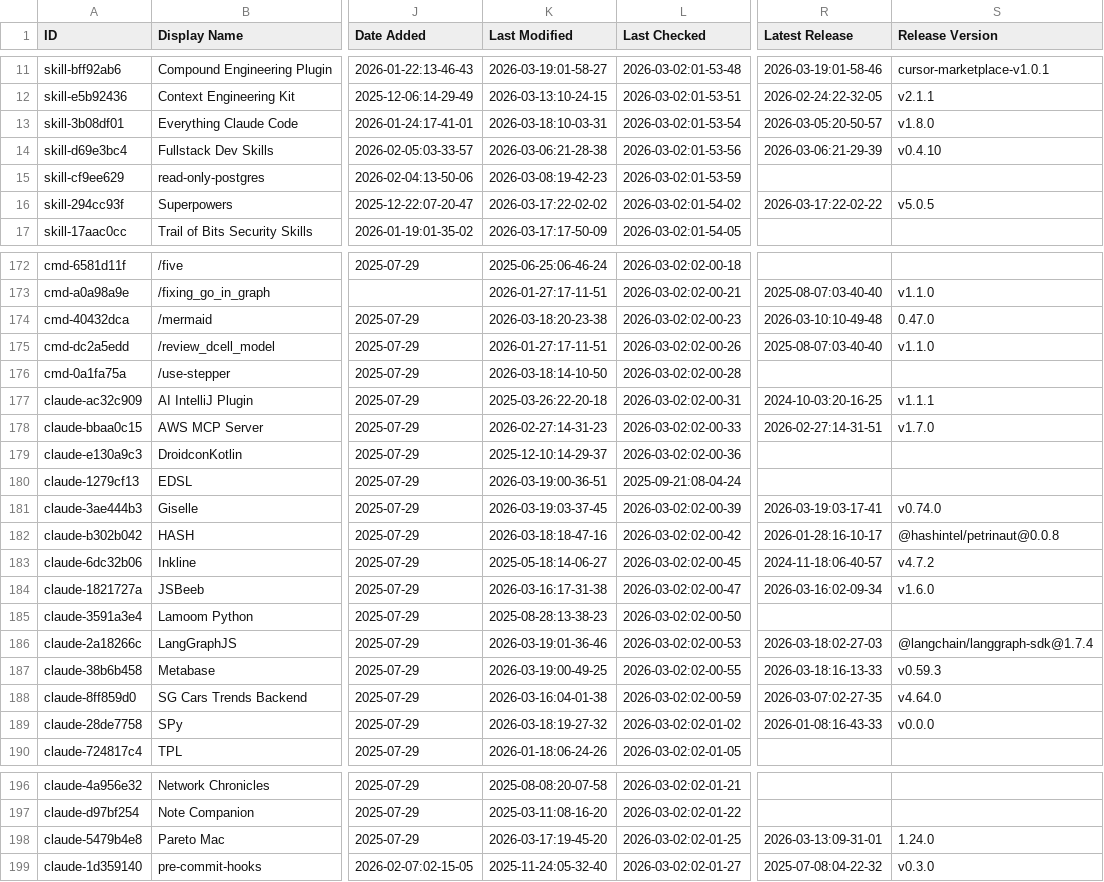
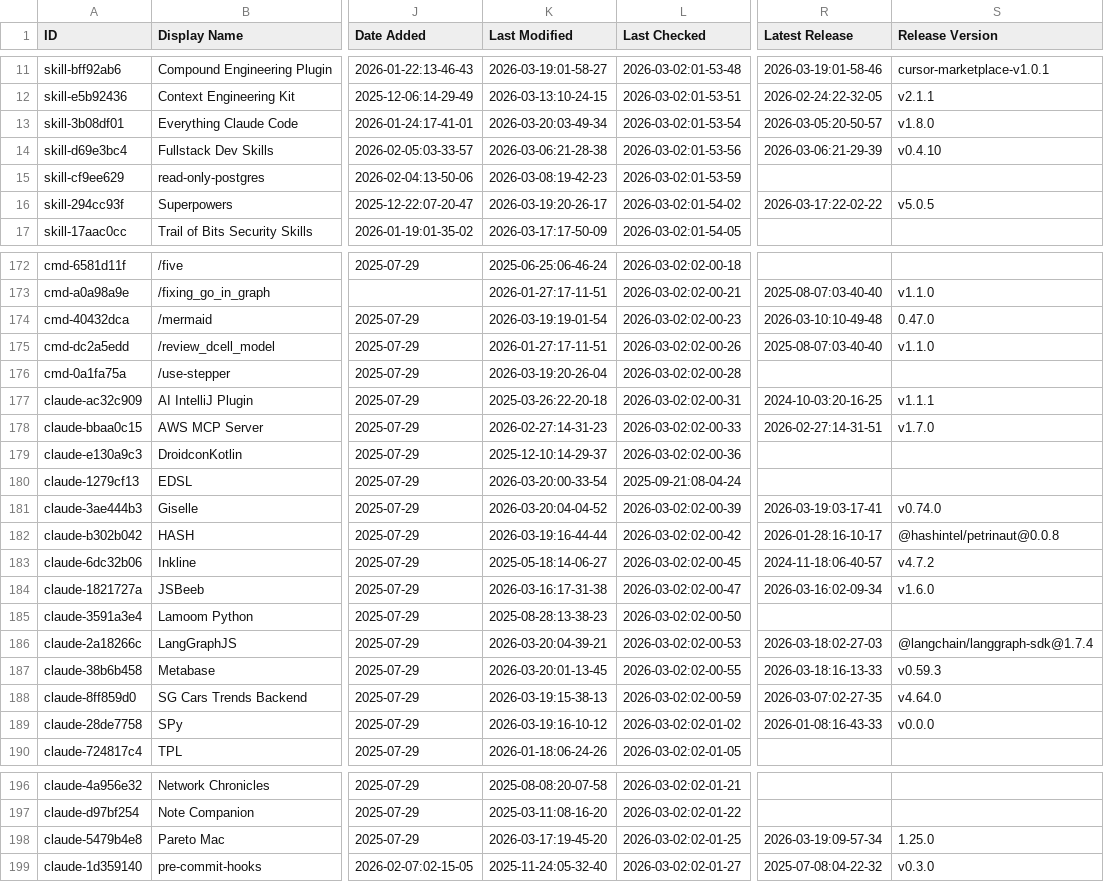
Before and after one commit to gtheodossiou/awesome-claude-code, a CSV file: THE_RESOURCES_TABLE.csv, drawn as a sheet; only a part is shown, gaps mark what is left out; the diff covers the shown part only; the diff names each change by its address in the sheet, - before the commit and + after, or states it on an @@ line.

```diff
--- a/THE_RESOURCES_TABLE.csv
+++ b/THE_RESOURCES_TABLE.csv
-K13 (Last Modified): 2026-03-18:10-03-31
+K13 (Last Modified): 2026-03-20:03-49-34
-K16 (Last Modified): 2026-03-17:22-02-02
+K16 (Last Modified): 2026-03-19:20-26-17
-K174 (Last Modified): 2026-03-18:20-23-38
+K174 (Last Modified): 2026-03-19:19-01-54
-K176 (Last Modified): 2026-03-18:14-10-50
+K176 (Last Modified): 2026-03-19:20-26-04
-K180 (Last Modified): 2026-03-19:00-36-51
+K180 (Last Modified): 2026-03-20:00-33-54
-K181 (Last Modified): 2026-03-19:03-37-45
+K181 (Last Modified): 2026-03-20:04-04-52
-K182 (Last Modified): 2026-03-18:18-47-16
+K182 (Last Modified): 2026-03-19:16-44-44
-K186 (Last Modified): 2026-03-19:01-36-46
+K186 (Last Modified): 2026-03-20:04-39-21
-K187 (Last Modified): 2026-03-19:00-49-25
+K187 (Last Modified): 2026-03-20:01-13-45
-K188 (Last Modified): 2026-03-16:04-01-38
+K188 (Last Modified): 2026-03-19:15-38-13
-K189 (Last Modified): 2026-03-18:19-27-32
+K189 (Last Modified): 2026-03-19:16-10-12
-R198 (Latest Release): 2026-03-13:09-31-01
+R198 (Latest Release): 2026-03-19:09-57-34
-S198 (Release Version): 1.24.0
+S198 (Release Version): 1.25.0
```
Also changed, not shown: 38 edited cells elsewhere in this file.
